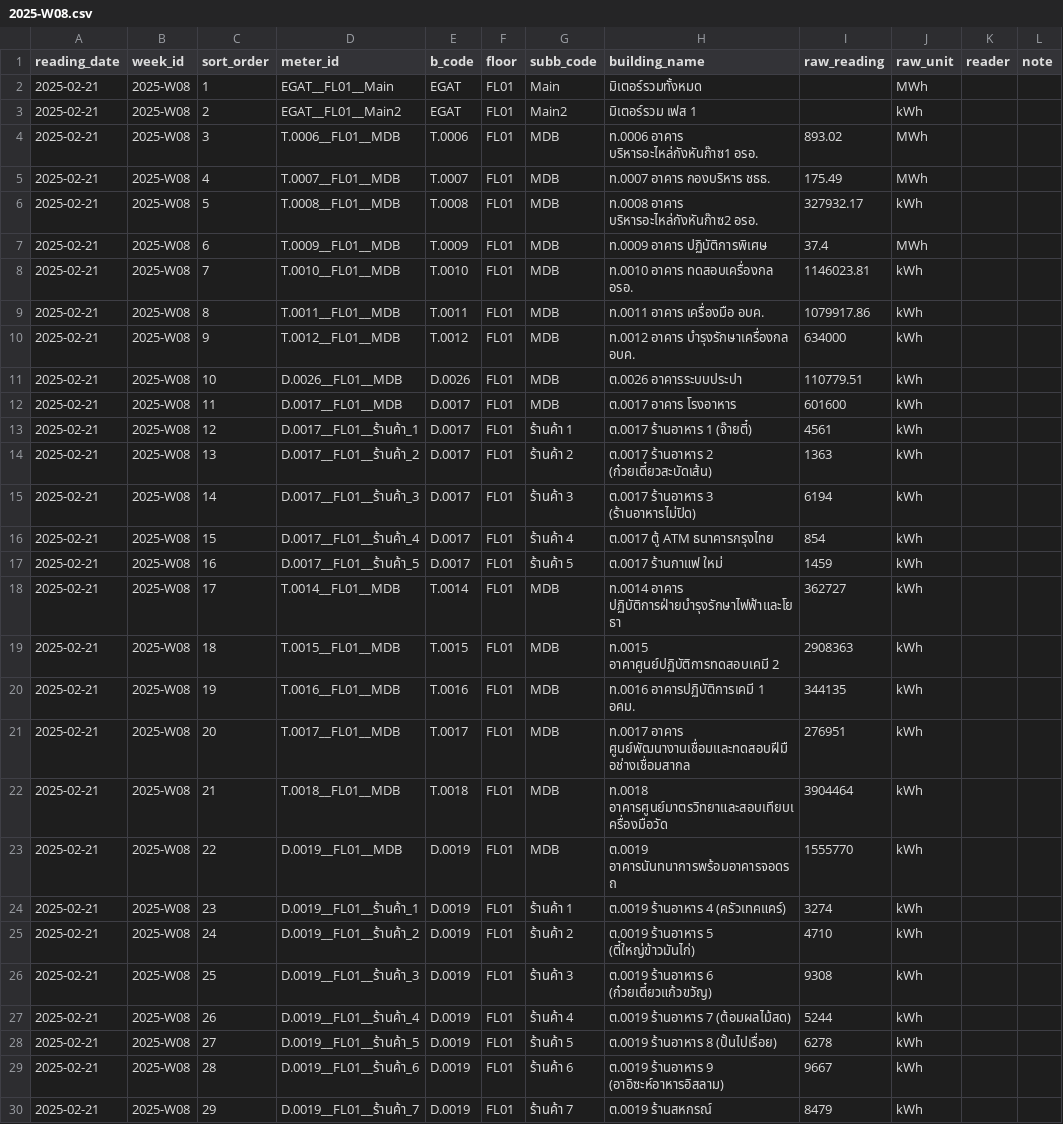
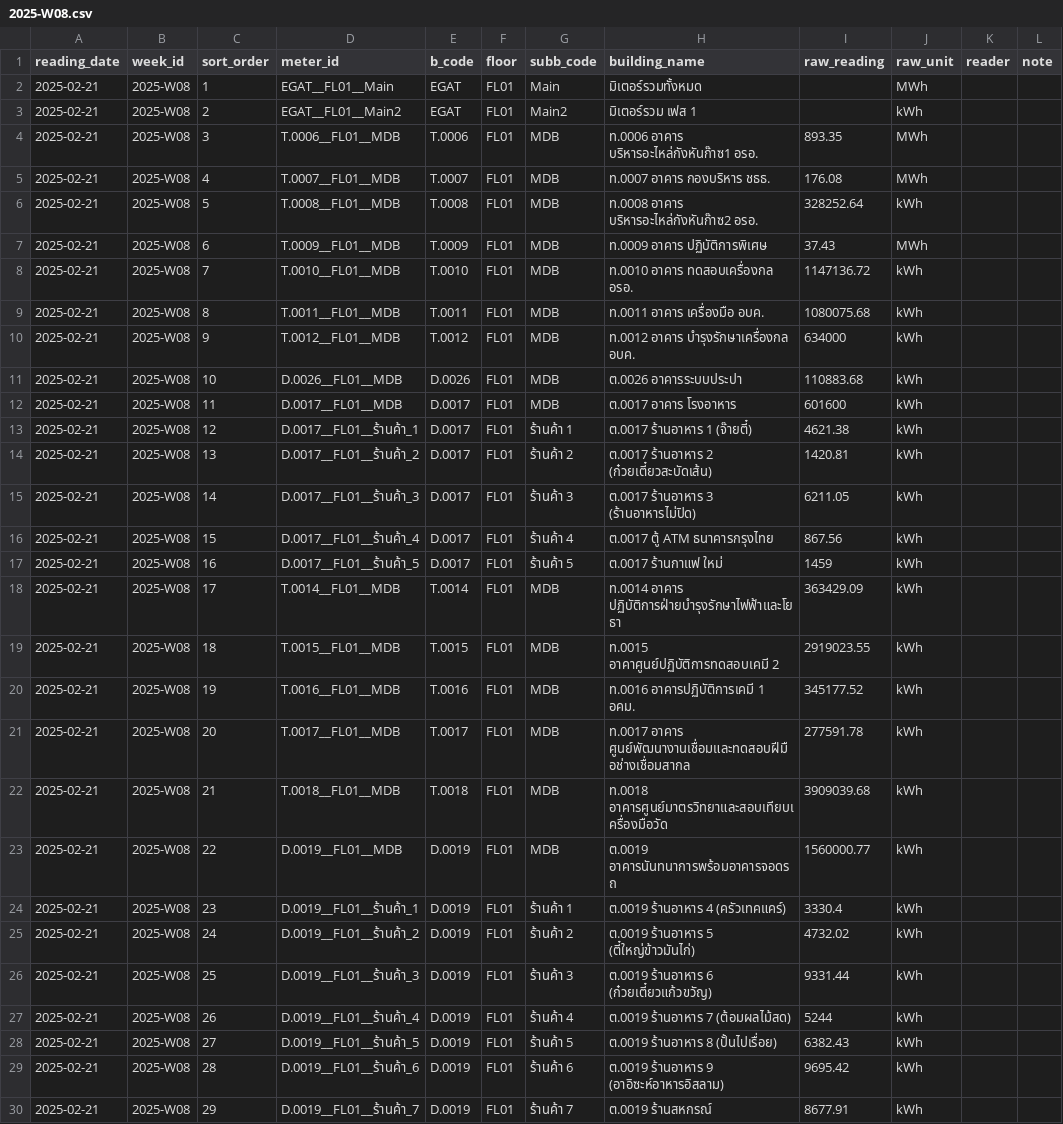
Before and after one commit to chayanee27/oil, a CSV file: forms/2025-W08.csv, drawn as a sheet; only a part is shown; the diff covers the shown part only.

Commit message:
fix: เติม raw_reading 2025-W08 ด้วย seasonal interpolation (ม.ค.-ก.พ. 2568)

```diff
--- a/forms/2025-W08.csv
+++ b/forms/2025-W08.csv
@@ -3,28 +3,28 @@
 2025-02-21,2025-W08,2,EGAT__FL01__Main2,EGAT,FL01,Main2,มิเตอร์รวม เฟส 1,,kWh,,
-2025-02-21,2025-W08,3,T.0006__FL01__MDB,T.0006,FL01,MDB,ท.0006 อาคาร บริหารอะไหล่กังหันก๊าซ1 อรอ.,893.02,MWh,,
-2025-02-21,2025-W08,4,T.0007__FL01__MDB,T.0007,FL01,MDB,ท.0007 อาคาร กองบริหาร ชธธ.,175.49,MWh,,
-2025-02-21,2025-W08,5,T.0008__FL01__MDB,T.0008,FL01,MDB,ท.0008 อาคาร บริหารอะไหล่กังหันก๊าซ2 อรอ.,327932.17,kWh,,
-2025-02-21,2025-W08,6,T.0009__FL01__MDB,T.0009,FL01,MDB,ท.0009 อาคาร ปฏิบัติการพิเศษ,37.4,MWh,,
-2025-02-21,2025-W08,7,T.0010__FL01__MDB,T.0010,FL01,MDB,ท.0010 อาคาร ทดสอบเครื่องกล อรอ.,1146023.81,kWh,,
-2025-02-21,2025-W08,8,T.0011__FL01__MDB,T.0011,FL01,MDB,ท.0011 อาคาร เครื่องมือ อบค.,1079917.86,kWh,,
+2025-02-21,2025-W08,3,T.0006__FL01__MDB,T.0006,FL01,MDB,ท.0006 อาคาร บริหารอะไหล่กังหันก๊าซ1 อรอ.,893.35,MWh,,
+2025-02-21,2025-W08,4,T.0007__FL01__MDB,T.0007,FL01,MDB,ท.0007 อาคาร กองบริหาร ชธธ.,176.08,MWh,,
+2025-02-21,2025-W08,5,T.0008__FL01__MDB,T.0008,FL01,MDB,ท.0008 อาคาร บริหารอะไหล่กังหันก๊าซ2 อรอ.,328252.64,kWh,,
+2025-02-21,2025-W08,6,T.0009__FL01__MDB,T.0009,FL01,MDB,ท.0009 อาคาร ปฏิบัติการพิเศษ,37.43,MWh,,
+2025-02-21,2025-W08,7,T.0010__FL01__MDB,T.0010,FL01,MDB,ท.0010 อาคาร ทดสอบเครื่องกล อรอ.,1147136.72,kWh,,
+2025-02-21,2025-W08,8,T.0011__FL01__MDB,T.0011,FL01,MDB,ท.0011 อาคาร เครื่องมือ อบค.,1080075.68,kWh,,
 2025-02-21,2025-W08,9,T.0012__FL01__MDB,T.0012,FL01,MDB,ท.0012 อาคาร บำรุงรักษาเครื่องกล อบค.,634000,kWh,,
-2025-02-21,2025-W08,10,D.0026__FL01__MDB,D.0026,FL01,MDB,ต.0026 อาคารระบบประปา,110779.51,kWh,,
+2025-02-21,2025-W08,10,D.0026__FL01__MDB,D.0026,FL01,MDB,ต.0026 อาคารระบบประปา,110883.68,kWh,,
 2025-02-21,2025-W08,11,D.0017__FL01__MDB,D.0017,FL01,MDB,ต.0017 อาคาร โรงอาหาร,601600,kWh,,
-2025-02-21,2025-W08,12,D.0017__FL01__ร้านค้า_1,D.0017,FL01,ร้านค้า 1,ต.0017 ร้านอาหาร 1 (จ๊ายตี๋),4561,kWh,,
-2025-02-21,2025-W08,13,D.0017__FL01__ร้านค้า_2,D.0017,FL01,ร้านค้า 2,ต.0017 ร้านอาหาร 2 (ก๋วยเตี๋ยวสะบัดเส้น),1363,kWh,,
-2025-02-21,2025-W08,14,D.0017__FL01__ร้านค้า_3,D.0017,FL01,ร้านค้า 3,ต.0017 ร้านอาหาร 3 (ร้านอาหารไม่ปิด),6194,kWh,,
-2025-02-21,2025-W08,15,D.0017__FL01__ร้านค้า_4,D.0017,FL01,ร้านค้า 4,ต.0017 ตู้ ATM ธนาคารกรุงไทย,854,kWh,,
+2025-02-21,2025-W08,12,D.0017__FL01__ร้านค้า_1,D.0017,FL01,ร้านค้า 1,ต.0017 ร้านอาหาร 1 (จ๊ายตี๋),4621.38,kWh,,
+2025-02-21,2025-W08,13,D.0017__FL01__ร้านค้า_2,D.0017,FL01,ร้านค้า 2,ต.0017 ร้านอาหาร 2 (ก๋วยเตี๋ยวสะบัดเส้น),1420.81,kWh,,
+2025-02-21,2025-W08,14,D.0017__FL01__ร้านค้า_3,D.0017,FL01,ร้านค้า 3,ต.0017 ร้านอาหาร 3 (ร้านอาหารไม่ปิด),6211.05,kWh,,
+2025-02-21,2025-W08,15,D.0017__FL01__ร้านค้า_4,D.0017,FL01,ร้านค้า 4,ต.0017 ตู้ ATM ธนาคารกรุงไทย,867.56,kWh,,
 2025-02-21,2025-W08,16,D.0017__FL01__ร้านค้า_5,D.0017,FL01,ร้านค้า 5,ต.0017 ร้านกาแฟ ใหม่,1459,kWh,,
-2025-02-21,2025-W08,17,T.0014__FL01__MDB,T.0014,FL01,MDB,ท.0014 อาคาร ปฏิบัติการฝ่ายบำรุงรักษาไฟฟ้าและโยธา,362727,kWh,,
-2025-02-21,2025-W08,18,T.0015__FL01__MDB,T.0015,FL01,MDB,ท.0015 อาคาศูนย์ปฏิบัติการทดสอบเคมี 2,2908363,kWh,,
-2025-02-21,2025-W08,19,T.0016__FL01__MDB,T.0016,FL01,MDB,ท.0016 อาคารปฏิบัติการเคมี 1 อคม.,344135,kWh,,
-2025-02-21,2025-W08,20,T.0017__FL01__MDB,T.0017,FL01,MDB,ท.0017 อาคาร ศูนย์พัฒนางานเชื่อมและทดสอบฝีมือช่างเชื่อมสากล,276951,kWh,,
-2025-02-21,2025-W08,21,T.0018__FL01__MDB,T.0018,FL01,MDB,ท.0018 อาคารศูนย์มาตรวิทยาและสอบเทียบเครื่องมือวัด,3904464,kWh,,
-2025-02-21,2025-W08,22,D.0019__FL01__MDB,D.0019,FL01,MDB,ต.0019 อาคารนันทนาการพร้อมอาคารจอดรถ,1555770,kWh,,
-2025-02-21,2025-W08,23,D.0019__FL01__ร้านค้า_1,D.0019,FL01,ร้านค้า 1,ต.0019 ร้านอาหาร 4 (ครัวเทคแคร์),3274,kWh,,
-2025-02-21,2025-W08,24,D.0019__FL01__ร้านค้า_2,D.0019,FL01,ร้านค้า 2,ต.0019 ร้านอาหาร 5 (ตี๋ใหญ่ข้าวมันไก่),4710,kWh,,
-2025-02-21,2025-W08,25,D.0019__FL01__ร้านค้า_3,D.0019,FL01,ร้านค้า 3,ต.0019 ร้านอาหาร 6 (ก๋วยเตี๋ยวแก้วขวัญ),9308,kWh,,
+2025-02-21,2025-W08,17,T.0014__FL01__MDB,T.0014,FL01,MDB,ท.0014 อาคาร ปฏิบัติการฝ่ายบำรุงรักษาไฟฟ้าและโยธา,363429.09,kWh,,
+2025-02-21,2025-W08,18,T.0015__FL01__MDB,T.0015,FL01,MDB,ท.0015 อาคาศูนย์ปฏิบัติการทดสอบเคมี 2,2919023.55,kWh,,
+2025-02-21,2025-W08,19,T.0016__FL01__MDB,T.0016,FL01,MDB,ท.0016 อาคารปฏิบัติการเคมี 1 อคม.,345177.52,kWh,,
+2025-02-21,2025-W08,20,T.0017__FL01__MDB,T.0017,FL01,MDB,ท.0017 อาคาร ศูนย์พัฒนางานเชื่อมและทดสอบฝีมือช่างเชื่อมสากล,277591.78,kWh,,
+2025-02-21,2025-W08,21,T.0018__FL01__MDB,T.0018,FL01,MDB,ท.0018 อาคารศูนย์มาตรวิทยาและสอบเทียบเครื่องมือวัด,3909039.68,kWh,,
+2025-02-21,2025-W08,22,D.0019__FL01__MDB,D.0019,FL01,MDB,ต.0019 อาคารนันทนาการพร้อมอาคารจอดรถ,1560000.77,kWh,,
+2025-02-21,2025-W08,23,D.0019__FL01__ร้านค้า_1,D.0019,FL01,ร้านค้า 1,ต.0019 ร้านอาหาร 4 (ครัวเทคแคร์),3330.4,kWh,,
+2025-02-21,2025-W08,24,D.0019__FL01__ร้านค้า_2,D.0019,FL01,ร้านค้า 2,ต.0019 ร้านอาหาร 5 (ตี๋ใหญ่ข้าวมันไก่),4732.02,kWh,,
+2025-02-21,2025-W08,25,D.0019__FL01__ร้านค้า_3,D.0019,FL01,ร้านค้า 3,ต.0019 ร้านอาหาร 6 (ก๋วยเตี๋ยวแก้วขวัญ),9331.44,kWh,,
 2025-02-21,2025-W08,26,D.0019__FL01__ร้านค้า_4,D.0019,FL01,ร้านค้า 4,ต.0019 ร้านอาหาร 7 (ต้อมผลไม้สด),5244,kWh,,
-2025-02-21,2025-W08,27,D.0019__FL01__ร้านค้า_5,D.0019,FL01,ร้านค้า 5,ต.0019 ร้านอาหาร 8 (ปั้นไปเรื่อย),6278,kWh,,
-2025-02-21,2025-W08,28,D.0019__FL01__ร้านค้า_6,D.0019,FL01,ร้านค้า 6,ต.0019 ร้านอาหาร 9 (อาอิซะห์อาหารอิสลาม),9667,kWh,,
-2025-02-21,2025-W08,29,D.0019__FL01__ร้านค้า_7,D.0019,FL01,ร้านค้า 7,ต.0019 ร้านสหกรณ์,8479,kWh,,
+2025-02-21,2025-W08,27,D.0019__FL01__ร้านค้า_5,D.0019,FL01,ร้านค้า 5,ต.0019 ร้านอาหาร 8 (ปั้นไปเรื่อย),6382.43,kWh,,
+2025-02-21,2025-W08,28,D.0019__FL01__ร้านค้า_6,D.0019,FL01,ร้านค้า 6,ต.0019 ร้านอาหาร 9 (อาอิซะห์อาหารอิสลาม),9695.42,kWh,,
+2025-02-21,2025-W08,29,D.0019__FL01__ร้านค้า_7,D.0019,FL01,ร้านค้า 7,ต.0019 ร้านสหกรณ์,8677.91,kWh,,
```
Also changed, not shown: 26 edited cells elsewhere in this file.
